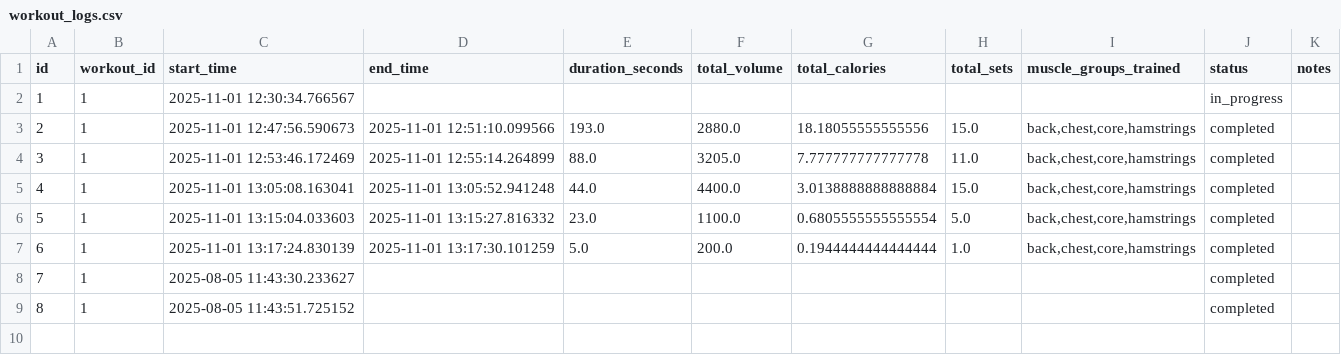
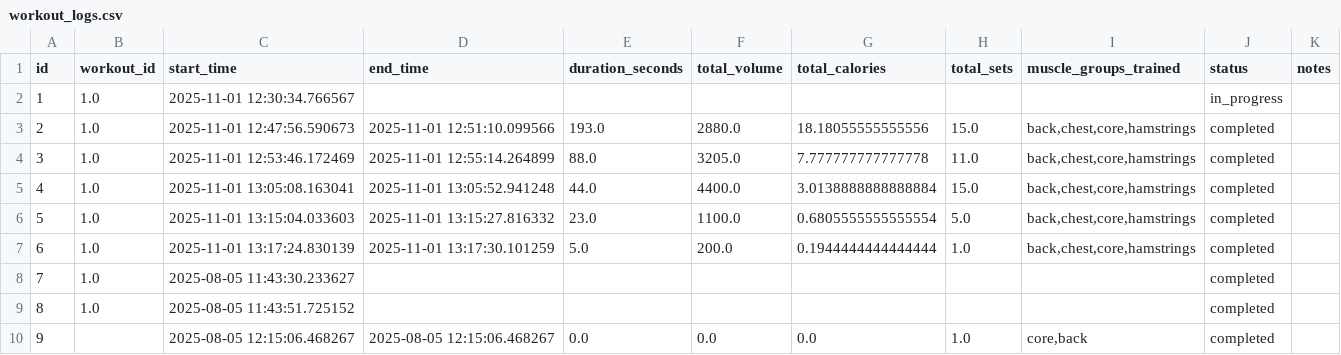
Before and after one commit to cjmcgreal/ygg_src, a CSV file: dev/exercise/v3/data/workout_logs.csv, drawn as a sheet.

Commit message:
historic workout logging appears to be working

```diff
--- a/dev/exercise/v3/data/workout_logs.csv
+++ b/dev/exercise/v3/data/workout_logs.csv
@@ -1,9 +1,10 @@
 id,workout_id,start_time,end_time,duration_seconds,total_volume,total_calories,total_sets,muscle_groups_trained,status,notes
-1,1,2025-11-01 12:30:34.766567,,,,,,,in_progress,
-2,1,2025-11-01 12:47:56.590673,2025-11-01 12:51:10.099566,193.0,2880.0,18.18055555555556,15.0,"back,chest,core,hamstrings",completed,
-3,1,2025-11-01 12:53:46.172469,2025-11-01 12:55:14.264899,88.0,3205.0,7.777777777777778,11.0,"back,chest,core,hamstrings",completed,
-4,1,2025-11-01 13:05:08.163041,2025-11-01 13:05:52.941248,44.0,4400.0,3.0138888888888884,15.0,"back,chest,core,hamstrings",completed,
-5,1,2025-11-01 13:15:04.033603,2025-11-01 13:15:27.816332,23.0,1100.0,0.6805555555555554,5.0,"back,chest,core,hamstrings",completed,
-6,1,2025-11-01 13:17:24.830139,2025-11-01 13:17:30.101259,5.0,200.0,0.1944444444444444,1.0,"back,chest,core,hamstrings",completed,
-7,1,2025-08-05 11:43:30.233627,,,,,,,completed,
-8,1,2025-08-05 11:43:51.725152,,,,,,,completed,
+1,1.0,2025-11-01 12:30:34.766567,,,,,,,in_progress,
+2,1.0,2025-11-01 12:47:56.590673,2025-11-01 12:51:10.099566,193.0,2880.0,18.18055555555556,15.0,"back,chest,core,hamstrings",completed,
+3,1.0,2025-11-01 12:53:46.172469,2025-11-01 12:55:14.264899,88.0,3205.0,7.777777777777778,11.0,"back,chest,core,hamstrings",completed,
+4,1.0,2025-11-01 13:05:08.163041,2025-11-01 13:05:52.941248,44.0,4400.0,3.0138888888888884,15.0,"back,chest,core,hamstrings",completed,
+5,1.0,2025-11-01 13:15:04.033603,2025-11-01 13:15:27.816332,23.0,1100.0,0.6805555555555554,5.0,"back,chest,core,hamstrings",completed,
+6,1.0,2025-11-01 13:17:24.830139,2025-11-01 13:17:30.101259,5.0,200.0,0.1944444444444444,1.0,"back,chest,core,hamstrings",completed,
+7,1.0,2025-08-05 11:43:30.233627,,,,,,,completed,
+8,1.0,2025-08-05 11:43:51.725152,,,,,,,completed,
+9,,2025-08-05 12:15:06.468267,2025-08-05 12:15:06.468267,0.0,0.0,0.0,1.0,"core,back",completed,
```
Also changed, not shown: 3 other files.
